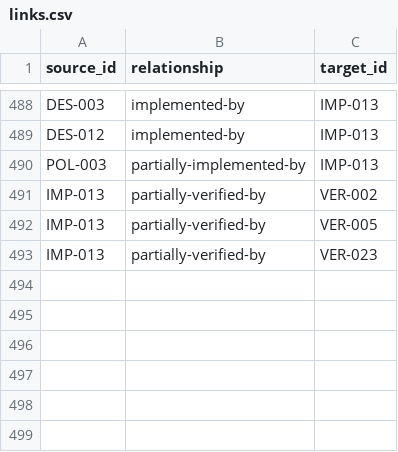
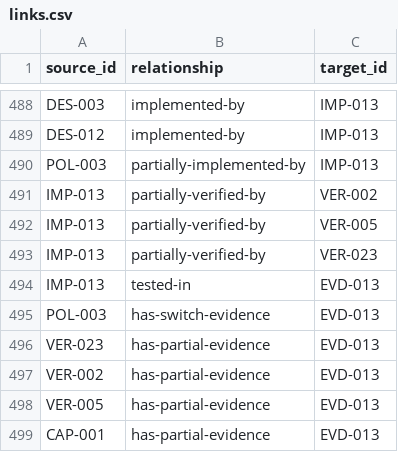
Before and after one commit to Romanof123/JNOX, a CSV file: trace/links.csv, drawn as a sheet; only a part is shown, gaps mark what is left out.

Commit message:
Record SJF, SRTF and HRRN first-guest evidence and profile regressions

```diff
--- a/trace/links.csv
+++ b/trace/links.csv
@@ -493 +493,7 @@ IMP-013,partially-verified-by,VER-005
 IMP-013,partially-verified-by,VER-023
+IMP-013,tested-in,EVD-013
+POL-003,has-switch-evidence,EVD-013
+VER-023,has-partial-evidence,EVD-013
+VER-002,has-partial-evidence,EVD-013
+VER-005,has-partial-evidence,EVD-013
+CAP-001,has-partial-evidence,EVD-013
```
Also changed, not shown: 8 other files.
